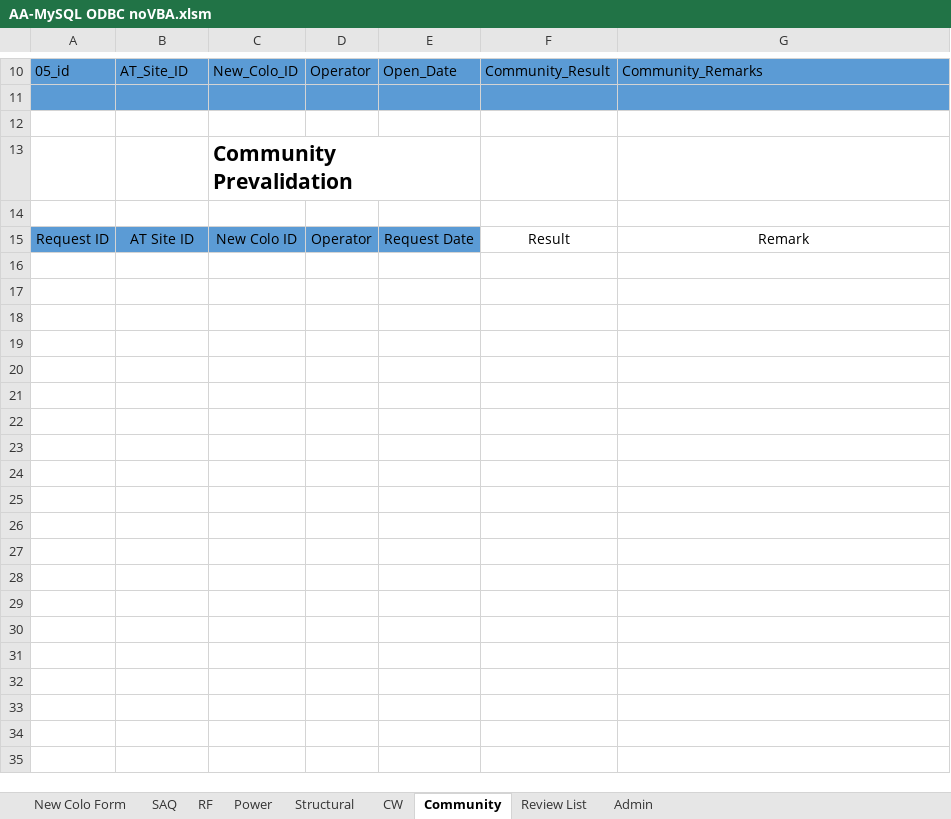
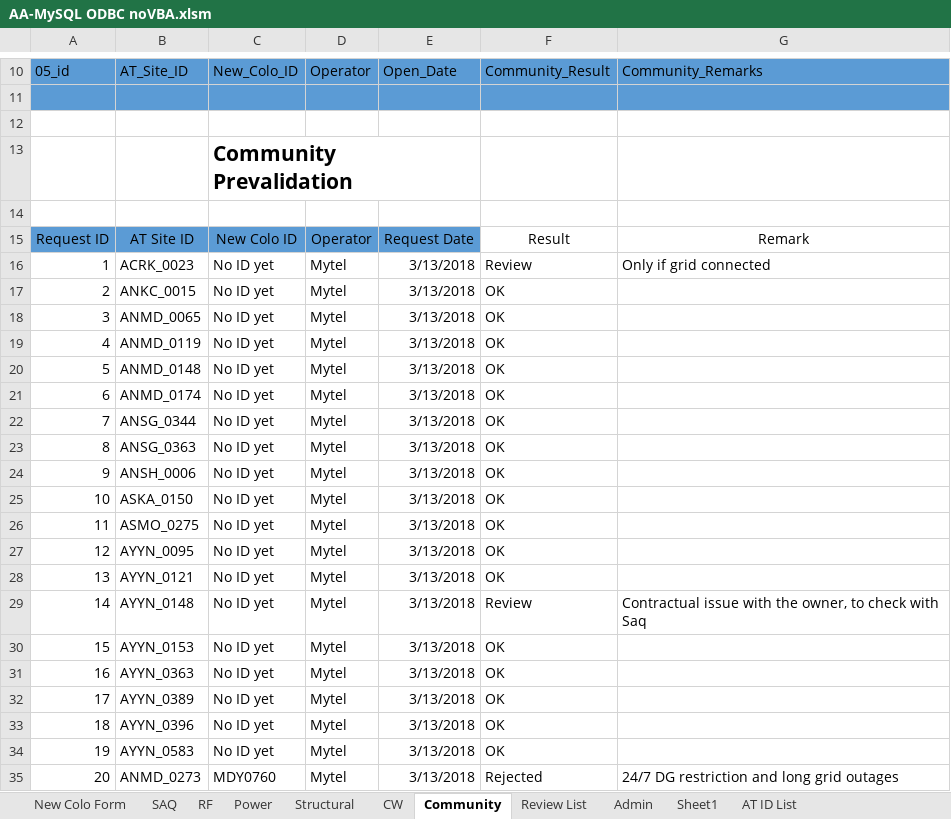
Before and after one commit to CRCX-Prod/VBA-Templates-Git, an Excel workbook: MySQL ODBC Excel/AA-MySQL ODBC noVBA.xlsm, sheet Community, drawn as a sheet; only a part is shown, gaps mark what is left out; values as stored, in another font and other column widths than the file's, no borders; charts and pictures and table styles not drawn; the diff covers the shown part only; the diff names each change by its address in the sheet, - before the commit and + after, or states it on an @@ line.

```diff
--- a/MySQL ODBC Excel/AA-MySQL ODBC noVBA.xlsm (sheet Community)
+++ b/MySQL ODBC Excel/AA-MySQL ODBC noVBA.xlsm (sheet Community)
+sheet tab: Sheet1
@@ sheet tab unhidden: AT ID List @@
+row 16: 1 | ACRK_0023 | No ID yet | Mytel | 3/13/2018 | Review | Only if grid connected
+row 17: 2 | ANKC_0015 | No ID yet | Mytel | 3/13/2018 | OK
+row 18: 3 | ANMD_0065 | No ID yet | Mytel | 3/13/2018 | OK
+row 19: 4 | ANMD_0119 | No ID yet | Mytel | 3/13/2018 | OK
+row 20: 5 | ANMD_0148 | No ID yet | Mytel | 3/13/2018 | OK
+row 21: 6 | ANMD_0174 | No ID yet | Mytel | 3/13/2018 | OK
+row 22: 7 | ANSG_0344 | No ID yet | Mytel | 3/13/2018 | OK
+row 23: 8 | ANSG_0363 | No ID yet | Mytel | 3/13/2018 | OK
+row 24: 9 | ANSH_0006 | No ID yet | Mytel | 3/13/2018 | OK
+row 25: 10 | ASKA_0150 | No ID yet | Mytel | 3/13/2018 | OK
+row 26: 11 | ASMO_0275 | No ID yet | Mytel | 3/13/2018 | OK
+row 27: 12 | AYYN_0095 | No ID yet | Mytel | 3/13/2018 | OK
+row 28: 13 | AYYN_0121 | No ID yet | Mytel | 3/13/2018 | OK
+row 29: 14 | AYYN_0148 | No ID yet | Mytel | 3/13/2018 | Review | Contractual issue with the owner, to check with Saq
+row 30: 15 | AYYN_0153 | No ID yet | Mytel | 3/13/2018 | OK
+row 31: 16 | AYYN_0363 | No ID yet | Mytel | 3/13/2018 | OK
+row 32: 17 | AYYN_0389 | No ID yet | Mytel | 3/13/2018 | OK
+row 33: 18 | AYYN_0396 | No ID yet | Mytel | 3/13/2018 | OK
+row 34: 19 | AYYN_0583 | No ID yet | Mytel | 3/13/2018 | OK
+row 35: 20 | ANMD_0273 | MDY0760 | Mytel | 3/13/2018 | Rejected | 24/7 DG restriction and long grid outages
```
Also changed, not shown: 38 added rows, 2 edited cells and cell formats elsewhere in this sheet, sheet Admin, 2 other files.
